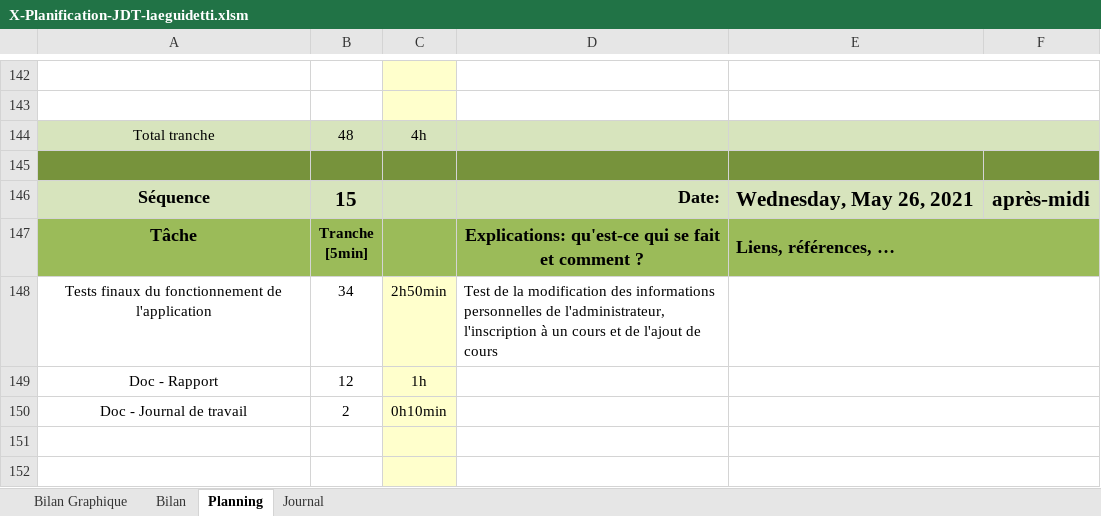
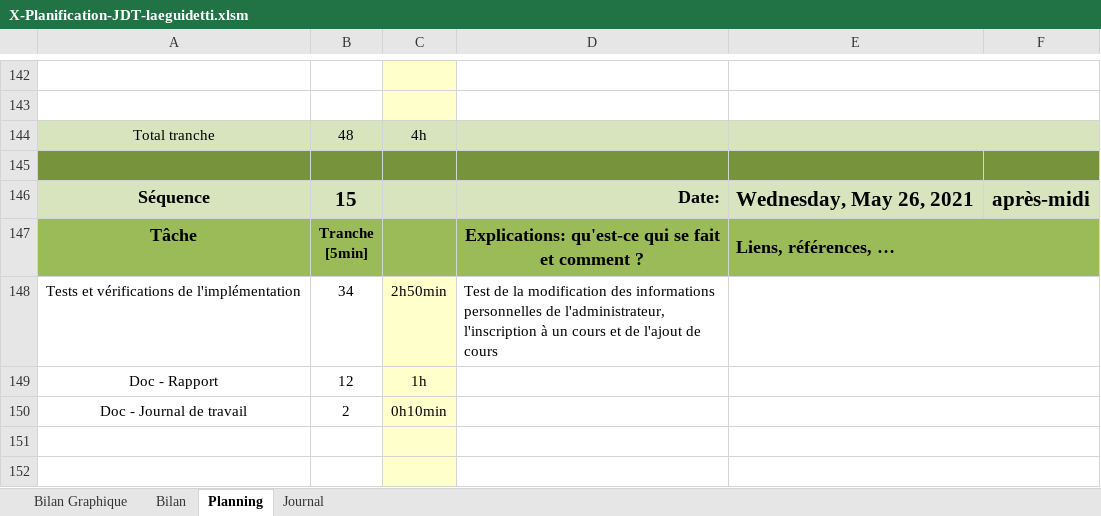
Before and after one commit to Chywou/TPI_InscriptionCours, an Excel workbook: document/X-Planification-JDT-laeguidetti.xlsm, sheet Planning, drawn as a sheet; only a part is shown, gaps mark what is left out; values as stored, in another font and other column widths than the file's, no borders; charts and pictures and conditional formats not drawn; 1 other sheet too large or unreadable and not compared; the diff names each change by its address in the sheet, - before the commit and + after, or states it on an @@ line.

```diff
--- a/document/X-Planification-JDT-laeguidetti.xlsm (sheet Planning)
+++ b/document/X-Planification-JDT-laeguidetti.xlsm (sheet Planning)
-A148: Tests finaux du fonctionnement de l'application
+A148: Tests et vérifications de l'implémentation
```
Also changed, not shown: sheet Journal, sheet Bilan Graphique, formulas that keep their value, charts or pictures, 10 other files.
